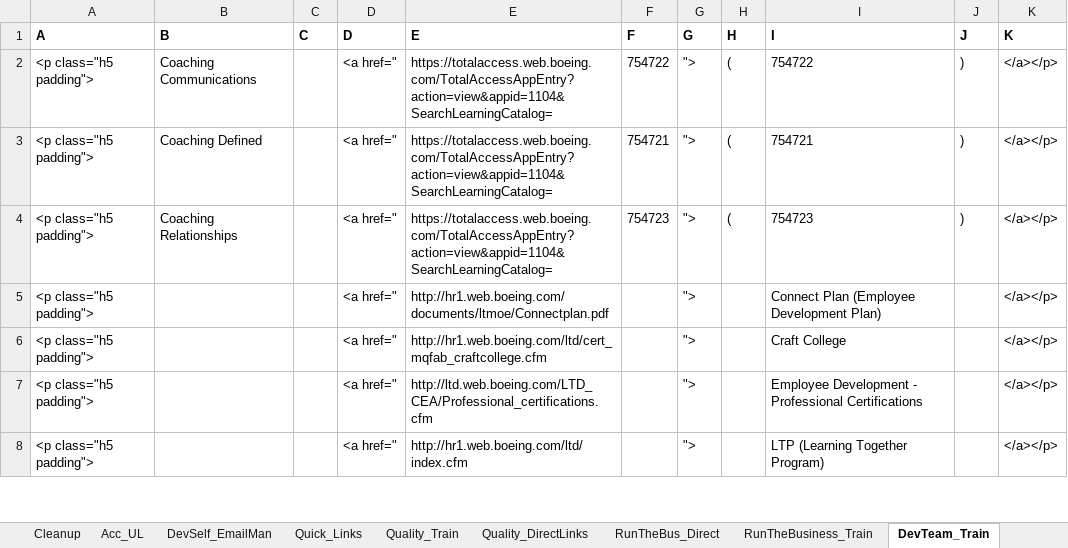
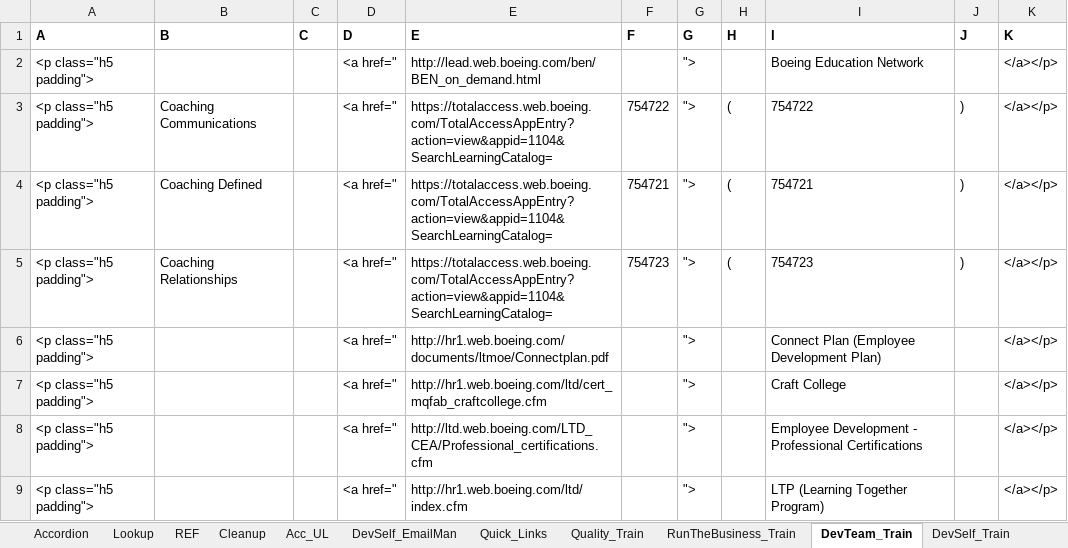
Before and after one commit to RocketZone/FFLSupport, an Excel workbook: A.Template/Build.xlsx, sheet DevTeam_Train, drawn as a sheet; only a part is shown; values as stored, in another font and other column widths than the file's, no borders; the diff names each change by its address in the sheet, - before the commit and + after, or states it on an @@ line.

```diff
--- a/A.Template/Build.xlsx (sheet DevTeam_Train)
+++ b/A.Template/Build.xlsx (sheet DevTeam_Train)
+row 2: <p class="h5 padding"> |  |  | <a href=" | http://lead.web.boeing.com/ben/BEN_on_demand.html |  | "> |  | Boeing Education Network |  | </a></p>
```
Also changed, not shown: sheet Accordion_New, sheet Lookup, sheet Accordion, sheet Acc_UL, sheet PPMan_Train, sheet REF, other sheet tabs, formulas that keep their value, 1 other file.
